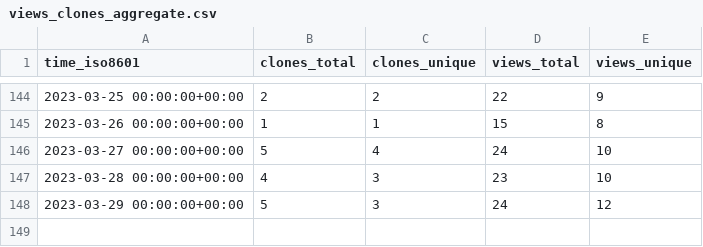
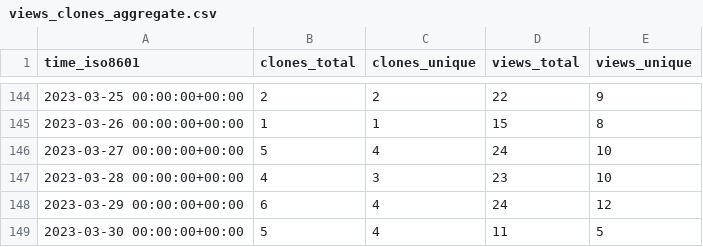
Before and after one commit to TechDevOfficial/SteamDepotDownloaderGUI, a CSV file: mmvanheusden/SteamDepotDownloaderGUI/ghrs-data/views_clones_aggregate.csv, drawn as a sheet; only a part is shown, gaps mark what is left out.

```diff
--- a/mmvanheusden/SteamDepotDownloaderGUI/ghrs-data/views_clones_aggregate.csv
+++ b/mmvanheusden/SteamDepotDownloaderGUI/ghrs-data/views_clones_aggregate.csv
@@ -147,2 +147,3 @@ time_iso8601,clones_total,clones_unique,views_total,views_unique
 2023-03-28 00:00:00+00:00,4,3,23,10
-2023-03-29 00:00:00+00:00,5,3,24,12
+2023-03-29 00:00:00+00:00,6,4,24,12
+2023-03-30 00:00:00+00:00,5,4,11,5
```
Also changed, not shown: 1 other file.
